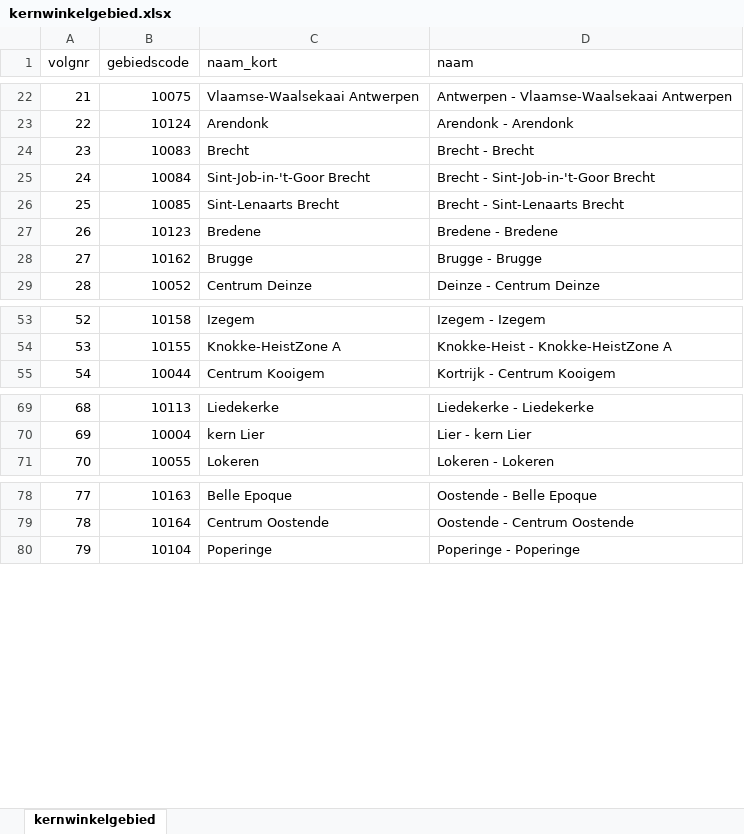
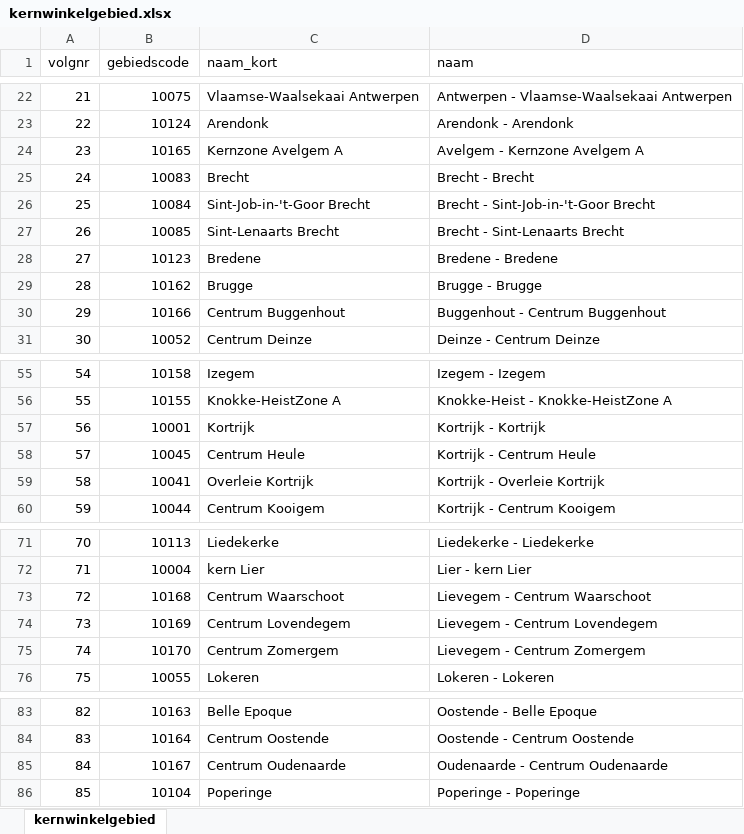
Before and after one commit to provinciesincijfers/gebiedsniveaus, an Excel workbook: data_voor_swing/gebiedsdefinities/kernwinkelgebied.xlsx, sheet kernwinkelgebied, drawn as a sheet; only a part is shown, gaps mark what is left out; values as stored, in another font and other column widths than the file's, no borders; addresses are those after the commit; the diff names each change by its address in the sheet, - before the commit and + after, or states it on an @@ line.

```diff
--- a/data_voor_swing/gebiedsdefinities/kernwinkelgebied.xlsx (sheet kernwinkelgebied)
+++ b/data_voor_swing/gebiedsdefinities/kernwinkelgebied.xlsx (sheet kernwinkelgebied)
+row 24: 23 | 10165 | Kernzone Avelgem A | Avelgem - Kernzone Avelgem A
@@ column A (volgnr) renumbered from row 25 down @@
+row 30: 29 | 10166 | Centrum Buggenhout | Buggenhout - Centrum Buggenhout
@@ row 61 moved to row 57: 56 @@
@@ row 62 moved to row 58: 57 @@
@@ row 63 moved to row 59: 58 @@
+row 73: 72 | 10168 | Centrum Waarschoot | Lievegem - Centrum Waarschoot
+row 74: 73 | 10169 | Centrum Lovendegem | Lievegem - Centrum Lovendegem
+row 75: 74 | 10170 | Centrum Zomergem | Lievegem - Centrum Zomergem
+row 85: 84 | 10167 | Centrum Oudenaarde | Oudenaarde - Centrum Oudenaarde
```
Also changed, not shown: data_voor_swing/gebiedsdefinities/winkelgebied.xlsx, data_voor_swing/uploadfiles/wgb_labels.xlsx, 15 other files.
